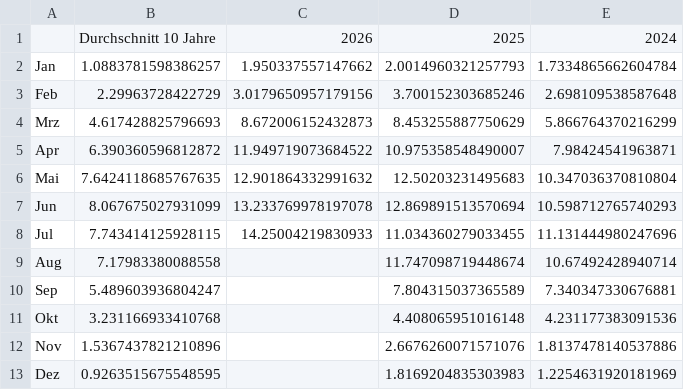
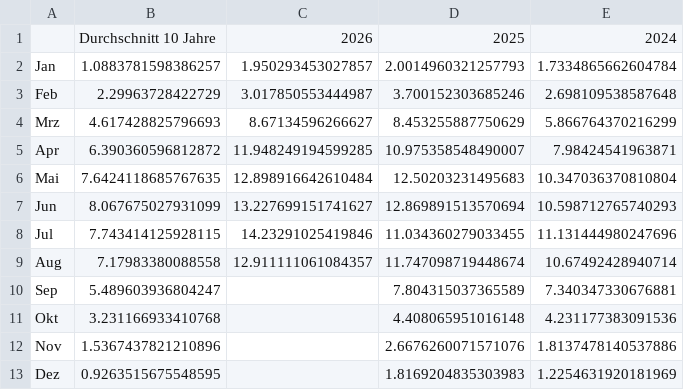
Before and after one commit to Economics-SP-V/Test, a CSV file: Stromerzeugung/PV_Vgl_VJ_monatlich.csv, drawn as a sheet.

Commit message:
Daily Update

```diff
--- a/Stromerzeugung/PV_Vgl_VJ_monatlich.csv
+++ b/Stromerzeugung/PV_Vgl_VJ_monatlich.csv
@@ -1,10 +1,10 @@
 ,Durchschnitt 10 Jahre,2026,2025,2024
-Jan,1.0883781598386257,1.950337557147662,2.0014960321257793,1.7334865662604784
-Feb,2.29963728422729,3.0179650957179156,3.700152303685246,2.698109538587648
-Mrz,4.617428825796693,8.672006152432873,8.453255887750629,5.866764370216299
-Apr,6.390360596812872,11.949719073684522,10.975358548490007,7.98424541963871
-Mai,7.6424118685767635,12.901864332991632,12.50203231495683,10.347036370810804
-Jun,8.067675027931099,13.233769978197078,12.869891513570694,10.598712765740293
-Jul,7.743414125928115,14.25004219830933,11.034360279033455,11.131444980247696
-Aug,7.17983380088558,,11.747098719448674,10.67492428940714
+Jan,1.0883781598386257,1.950293453027857,2.0014960321257793,1.7334865662604784
+Feb,2.29963728422729,3.017850553444987,3.700152303685246,2.698109538587648
+Mrz,4.617428825796693,8.67134596266627,8.453255887750629,5.866764370216299
+Apr,6.390360596812872,11.948249194599285,10.975358548490007,7.98424541963871
+Mai,7.6424118685767635,12.898916642610484,12.50203231495683,10.347036370810804
+Jun,8.067675027931099,13.227699151741627,12.869891513570694,10.598712765740293
+Jul,7.743414125928115,14.23291025419846,11.034360279033455,11.131444980247696
+Aug,7.17983380088558,12.911111061084357,11.747098719448674,10.67492428940714
 Sep,5.489603936804247,,7.804315037365589,7.340347330676881
```
